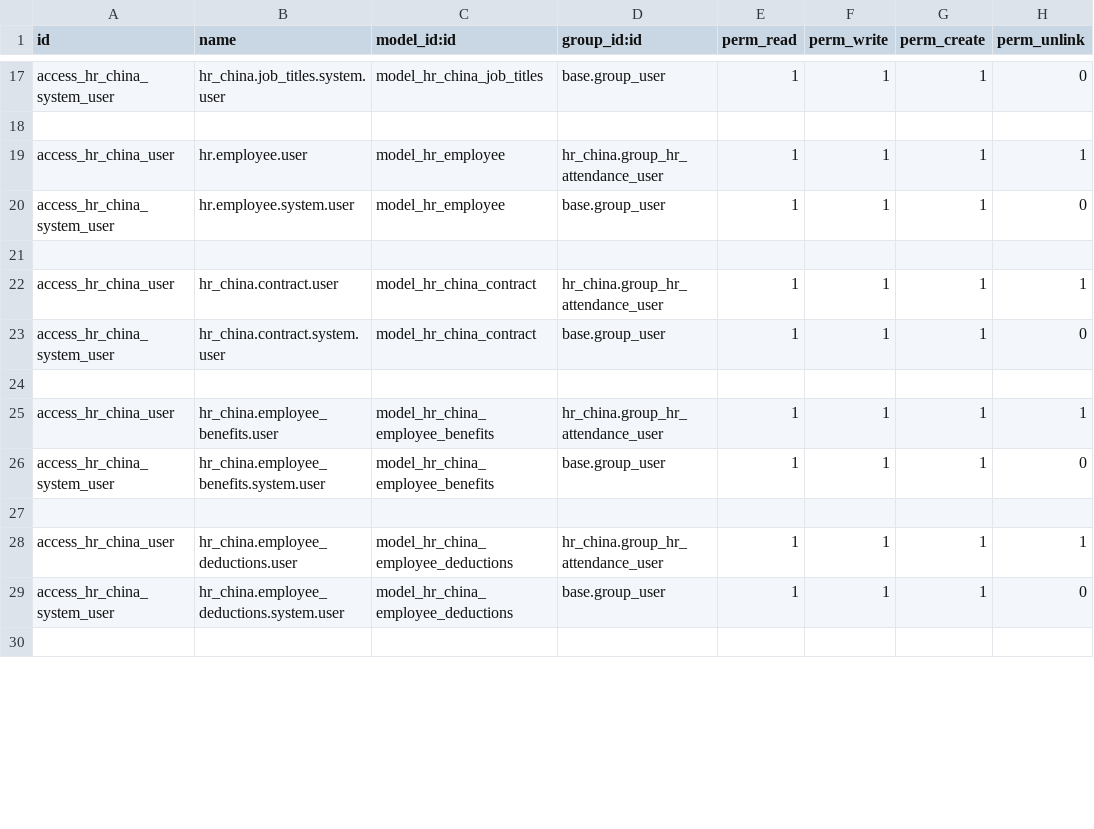
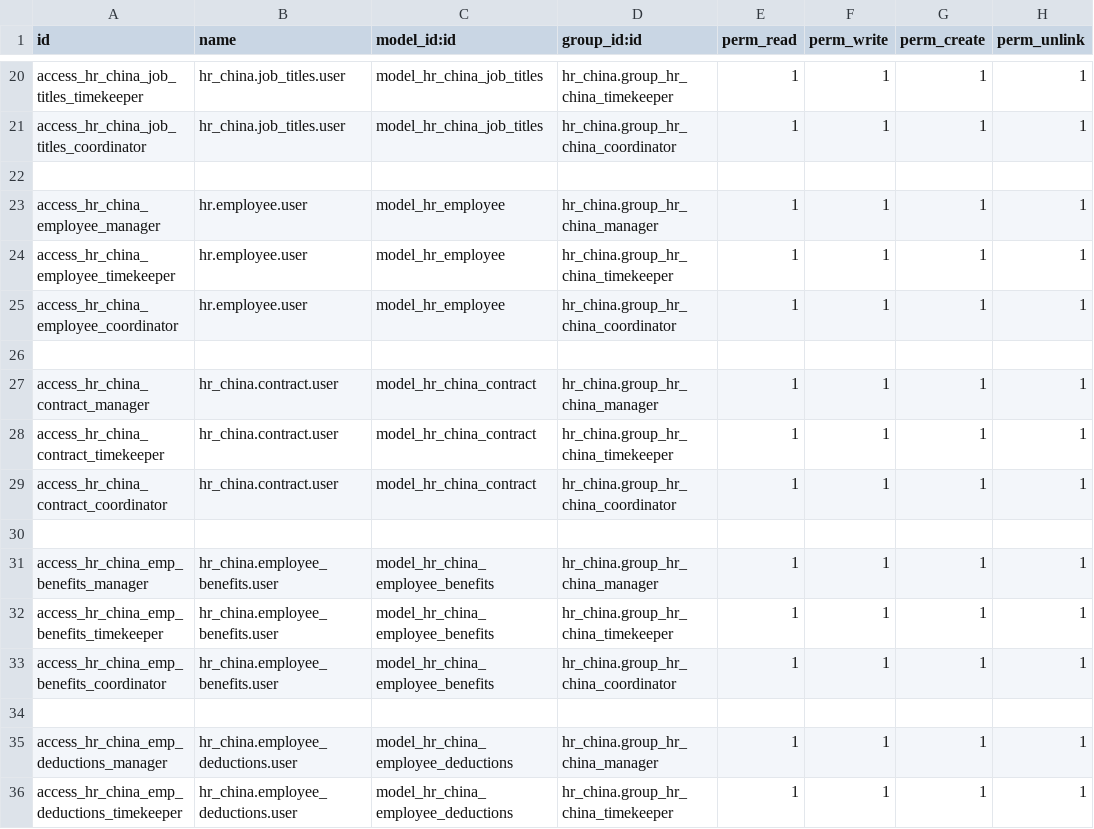
Before and after one commit to techandthrottle/odoo_hr_module, a CSV file: security/ir.model.access.csv, drawn as a sheet; only a part is shown, gaps mark what is left out; the shorter side is filled out with more unchanged rows; addresses are those after the commit; the diff covers the shown part only; the diff names each change by its address in the sheet, - before the commit and + after, or states it on an @@ line.

Commit message:
HR China - SPRINT 2 Security and Access Rights 1

```diff
--- a/security/ir.model.access.csv
+++ b/security/ir.model.access.csv
-A20 (id): access_hr_china_system_user
+A20 (id): access_hr_china_job_titles_timekeeper
-B20 (name): hr_china.job_titles.system.user
+B20 (name): hr_china.job_titles.user
-D20 (group_id:id): base.group_user
+D20 (group_id:id): hr_china.group_hr_china_timekeeper
-H20 (perm_unlink): 0
+H20 (perm_unlink): 1
+row 21: access_hr_china_job_titles_coordinator | hr_china.job_titles.user | model_hr_china_job_titles | hr_china.group_hr_china_coordinator | 1 | 1 | 1 | 1
-A23 (id): access_hr_china_user
+A23 (id): access_hr_china_employee_manager
-D23 (group_id:id): hr_china.group_hr_attendance_user
+D23 (group_id:id): hr_china.group_hr_china_manager
-A24 (id): access_hr_china_system_user
+A24 (id): access_hr_china_employee_timekeeper
-B24 (name): hr.employee.system.user
+B24 (name): hr.employee.user
-D24 (group_id:id): base.group_user
+D24 (group_id:id): hr_china.group_hr_china_timekeeper
-H24 (perm_unlink): 0
+H24 (perm_unlink): 1
+row 25: access_hr_china_employee_coordinator | hr.employee.user | model_hr_employee | hr_china.group_hr_china_coordinator | 1 | 1 | 1 | 1
-A27 (id): access_hr_china_user
+A27 (id): access_hr_china_contract_manager
-D27 (group_id:id): hr_china.group_hr_attendance_user
+D27 (group_id:id): hr_china.group_hr_china_manager
-A28 (id): access_hr_china_system_user
+A28 (id): access_hr_china_contract_timekeeper
-B28 (name): hr_china.contract.system.user
+B28 (name): hr_china.contract.user
-D28 (group_id:id): base.group_user
+D28 (group_id:id): hr_china.group_hr_china_timekeeper
-H28 (perm_unlink): 0
+H28 (perm_unlink): 1
+row 29: access_hr_china_contract_coordinator | hr_china.contract.user | model_hr_china_contract | hr_china.group_hr_china_coordinator | 1 | 1 | 1 | 1
-A31 (id): access_hr_china_user
+A31 (id): access_hr_china_emp_benefits_manager
-D31 (group_id:id): hr_china.group_hr_attendance_user
+D31 (group_id:id): hr_china.group_hr_china_manager
-A32 (id): access_hr_china_system_user
+A32 (id): access_hr_china_emp_benefits_timekeeper
-B32 (name): hr_china.employee_benefits.system.user
+B32 (name): hr_china.employee_benefits.user
-D32 (group_id:id): base.group_user
+D32 (group_id:id): hr_china.group_hr_china_timekeeper
-H32 (perm_unlink): 0
+H32 (perm_unlink): 1
+row 33: access_hr_china_emp_benefits_coordinator | hr_china.employee_benefits.user | model_hr_china_employee_benefits | hr_china.group_hr_china_coordinator | 1 | 1 | 1 | 1
-A35 (id): access_hr_china_user
+A35 (id): access_hr_china_emp_deductions_manager
-D35 (group_id:id): hr_china.group_hr_attendance_user
+D35 (group_id:id): hr_china.group_hr_china_manager
-A36 (id): access_hr_china_system_user
+A36 (id): access_hr_china_emp_deductions_timekeeper
-B36 (name): hr_china.employee_deductions.system.user
+B36 (name): hr_china.employee_deductions.user
-D36 (group_id:id): base.group_user
+D36 (group_id:id): hr_china.group_hr_china_timekeeper
-H36 (perm_unlink): 0
+H36 (perm_unlink): 1
```
Also changed, not shown: 6 added rows, 1 removed row and 32 edited cells elsewhere in this file, 3 other files.
